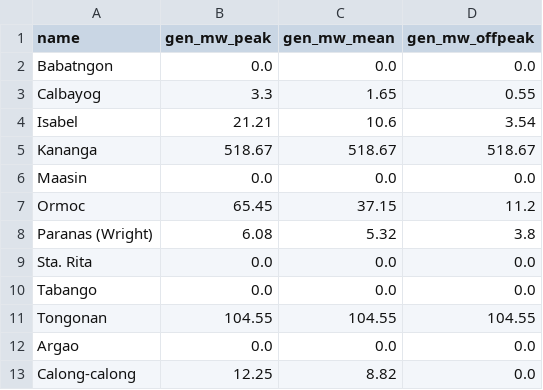
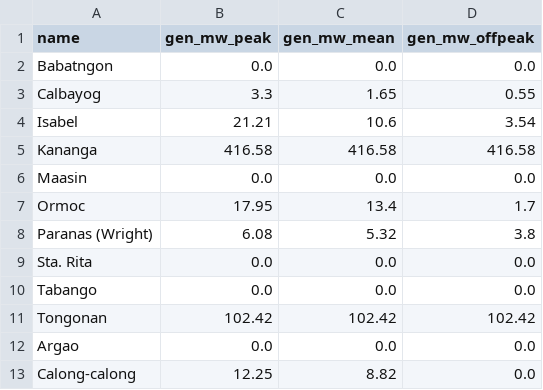
Before and after one commit to julius-darang/visayasgrid, a CSV file: data/gen_scenarios.csv, drawn as a sheet; only a part is shown; the diff covers the shown part only.

```diff
--- a/data/gen_scenarios.csv
+++ b/data/gen_scenarios.csv
@@ -4,5 +4,5 @@ Calbayog,3.3,1.65,0.55
 Isabel,21.21,10.6,3.54
-Kananga,518.67,518.67,518.67
+Kananga,416.58,416.58,416.58
 Maasin,0.0,0.0,0.0
-Ormoc,65.45,37.15,11.2
+Ormoc,17.95,13.4,1.7
 Paranas (Wright),6.08,5.32,3.8
@@ -10,3 +10,3 @@ Sta. Rita,0.0,0.0,0.0
 Tabango,0.0,0.0,0.0
-Tongonan,104.55,104.55,104.55
+Tongonan,102.42,102.42,102.42
 Argao,0.0,0.0,0.0
```
Also changed, not shown: 23 edited cells elsewhere in this file, data/buses.csv, data/generators.csv, 6 other files.
